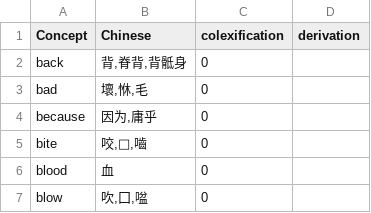
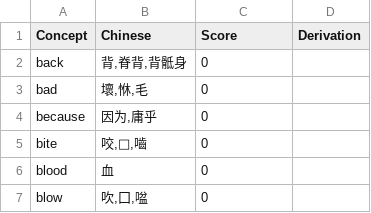
Before and after one commit to lingpy/evaluation-paper, a TSV file: results/cross-semantic-cognate-statistics.tsv, drawn as a sheet; only a part is shown.

Commit message:
update results

```diff
--- a/results/cross-semantic-cognate-statistics.tsv
+++ b/results/cross-semantic-cognate-statistics.tsv
@@ -1,2 +1,2 @@
-Concept	Chinese	colexification	derivation
+Concept	Chinese	Score	Derivation
 back	背,脊背,背骶身	0	
```
Also changed, not shown: results/cognate-set-comparison.tsv, 8 other files.
